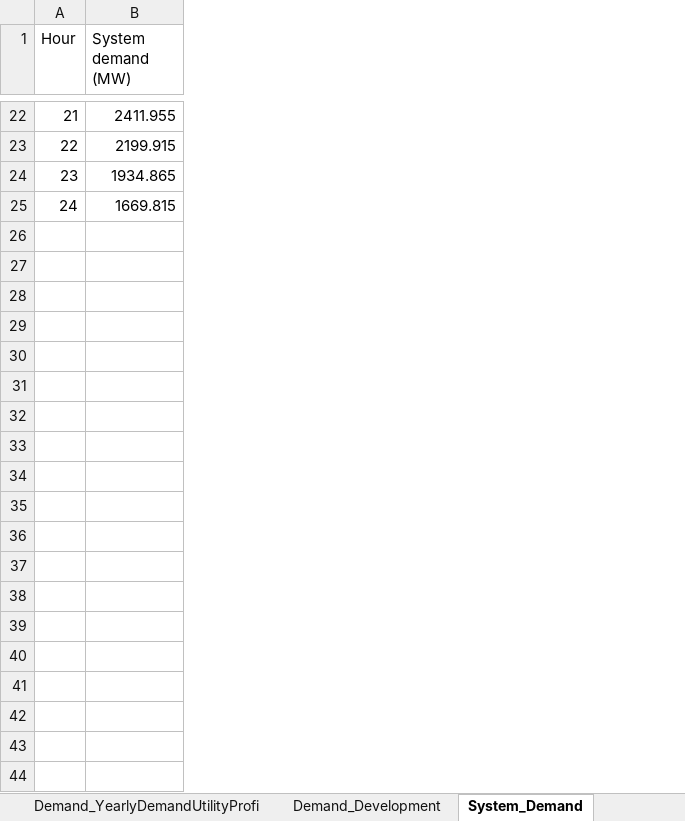
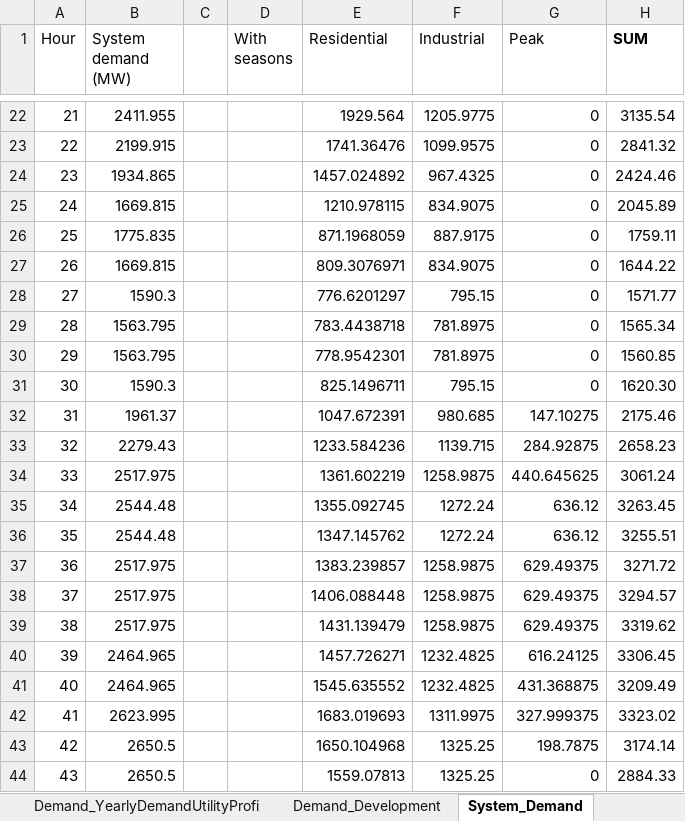
Before and after one commit to bioapfelsaft123/Opti, an Excel workbook: CodePGM/Data_demand.xlsx, sheet System_Demand, drawn as a sheet; only a part is shown, gaps mark what is left out; values as stored, in another font and other column widths than the file's, no borders; the diff covers the shown part only; the diff names each change by its address in the sheet, - before the commit and + after, or states it on an @@ line.

Commit message:
Update Data_demand.xlsx

```diff
--- a/CodePGM/Data_demand.xlsx (sheet System_Demand)
+++ b/CodePGM/Data_demand.xlsx (sheet System_Demand)
+column C, empty
+column D (With seasons), empty
+column E (Residential), rows 22-25: 1929.564 | 1741.36476 | 1457.024892 | 1210.978115
+column F (Industrial), rows 22-25: 1205.9775 | 1099.9575 | 967.4325 | 834.9075
+column G (Peak), rows 22-25: all 0
+column H (SUM), rows 22-25: 3135.54 | 2841.32 | 2424.46 | 2045.89
+row 26: 25 | 1775.835 |  |  | 871.1968059 | 887.9175 | 0 | 1759.11
+row 27: 26 | 1669.815 |  |  | 809.3076971 | 834.9075 | 0 | 1644.22
+row 28: 27 | 1590.3 |  |  | 776.6201297 | 795.15 | 0 | 1571.77
+row 29: 28 | 1563.795 |  |  | 783.4438718 | 781.8975 | 0 | 1565.34
+row 30: 29 | 1563.795 |  |  | 778.9542301 | 781.8975 | 0 | 1560.85
+row 31: 30 | 1590.3 |  |  | 825.1496711 | 795.15 | 0 | 1620.30
+row 32: 31 | 1961.37 |  |  | 1047.672391 | 980.685 | 147.10275 | 2175.46
+row 33: 32 | 2279.43 |  |  | 1233.584236 | 1139.715 | 284.92875 | 2658.23
+row 34: 33 | 2517.975 |  |  | 1361.602219 | 1258.9875 | 440.645625 | 3061.24
+row 35: 34 | 2544.48 |  |  | 1355.092745 | 1272.24 | 636.12 | 3263.45
+row 36: 35 | 2544.48 |  |  | 1347.145762 | 1272.24 | 636.12 | 3255.51
+row 37: 36 | 2517.975 |  |  | 1383.239857 | 1258.9875 | 629.49375 | 3271.72
+row 38: 37 | 2517.975 |  |  | 1406.088448 | 1258.9875 | 629.49375 | 3294.57
+row 39: 38 | 2517.975 |  |  | 1431.139479 | 1258.9875 | 629.49375 | 3319.62
+row 40: 39 | 2464.965 |  |  | 1457.726271 | 1232.4825 | 616.24125 | 3306.45
+row 41: 40 | 2464.965 |  |  | 1545.635552 | 1232.4825 | 431.368875 | 3209.49
+row 42: 41 | 2623.995 |  |  | 1683.019693 | 1311.9975 | 327.999375 | 3323.02
+row 43: 42 | 2650.5 |  |  | 1650.104968 | 1325.25 | 198.7875 | 3174.14
+row 44: 43 | 2650.5 |  |  | 1559.07813 | 1325.25 | 0 | 2884.33
```
Also changed, not shown: 77 added rows elsewhere in this sheet, sheet Python_dem, sheet Demand_UnitSpecificData, other sheet tabs.
